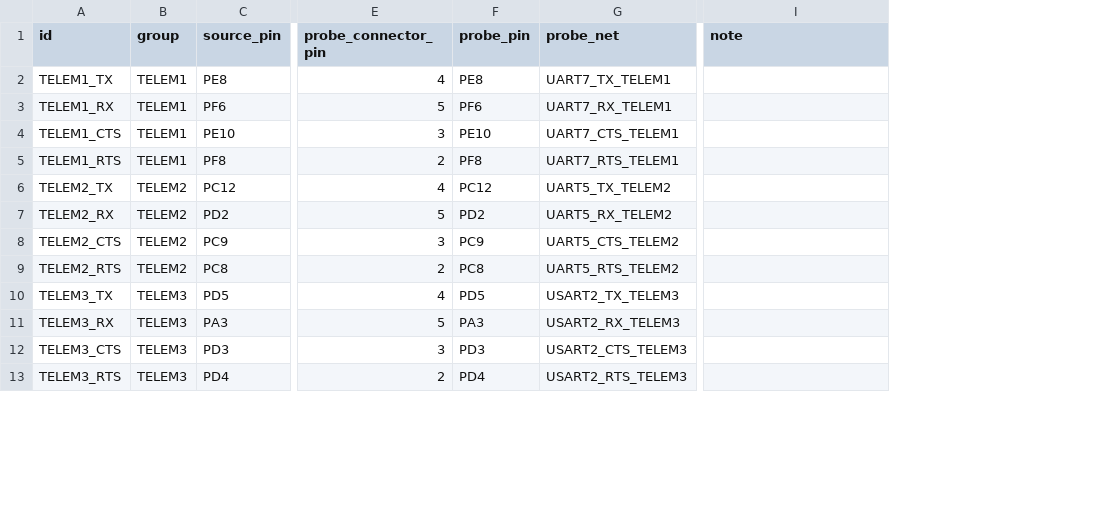
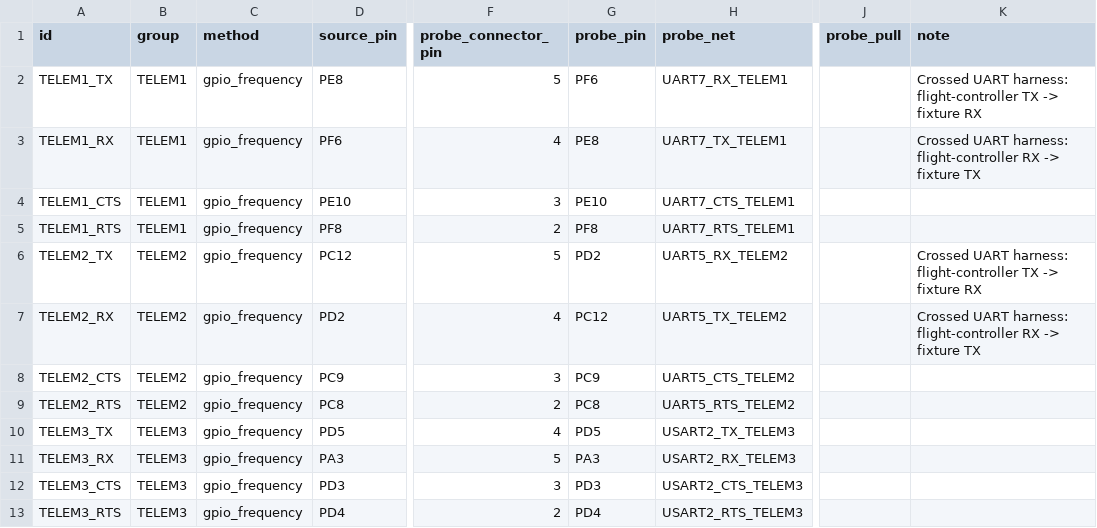
Before and after one commit to newbeedrone/PX4-Autopilot, a CSV file: Tools/pixnova_io_test/wiring.csv, drawn as a sheet; only a part is shown, gaps mark what is left out; addresses are those after the commit; the diff covers the shown part only; the diff names each change by its address in the sheet, - before the commit and + after, or states it on an @@ line.

```diff
--- a/Tools/pixnova_io_test/wiring.csv
+++ b/Tools/pixnova_io_test/wiring.csv
+column C (method), rows 2-13: all gpio_frequency
+column J (probe_pull), empty
-F2 (probe_connector_pin): 4
+F2 (probe_connector_pin): 5
-G2 (probe_pin): PE8
+G2 (probe_pin): PF6
-H2 (probe_net): UART7_TX_TELEM1
+H2 (probe_net): UART7_RX_TELEM1
-K2 (note): (empty)
+K2 (note): Crossed UART harness: flight-controller TX -> fixture RX
-F3 (probe_connector_pin): 5
+F3 (probe_connector_pin): 4
-G3 (probe_pin): PF6
+G3 (probe_pin): PE8
-H3 (probe_net): UART7_RX_TELEM1
+H3 (probe_net): UART7_TX_TELEM1
-K3 (note): (empty)
+K3 (note): Crossed UART harness: flight-controller RX -> fixture TX
-F6 (probe_connector_pin): 4
+F6 (probe_connector_pin): 5
-G6 (probe_pin): PC12
+G6 (probe_pin): PD2
-H6 (probe_net): UART5_TX_TELEM2
+H6 (probe_net): UART5_RX_TELEM2
-K6 (note): (empty)
+K6 (note): Crossed UART harness: flight-controller TX -> fixture RX
-F7 (probe_connector_pin): 5
+F7 (probe_connector_pin): 4
-G7 (probe_pin): PD2
+G7 (probe_pin): PC12
-H7 (probe_net): UART5_RX_TELEM2
+H7 (probe_net): UART5_TX_TELEM2
-K7 (note): (empty)
+K7 (note): Crossed UART harness: flight-controller RX -> fixture TX
```
Also changed, not shown: 4 removed rows and 19 edited cells elsewhere in this file, 36 other files.
